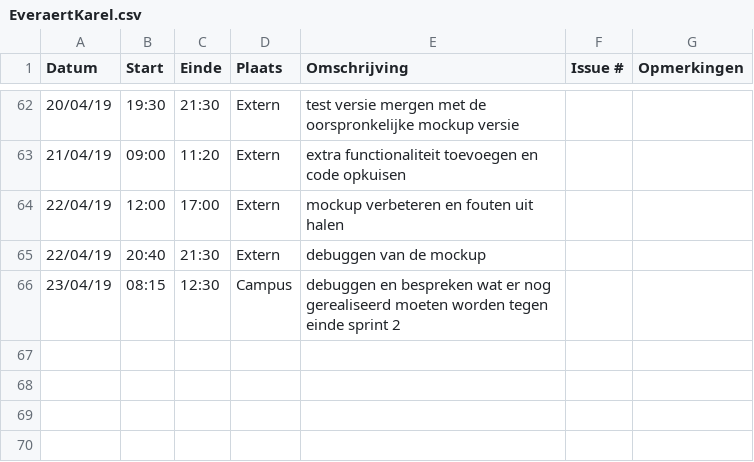
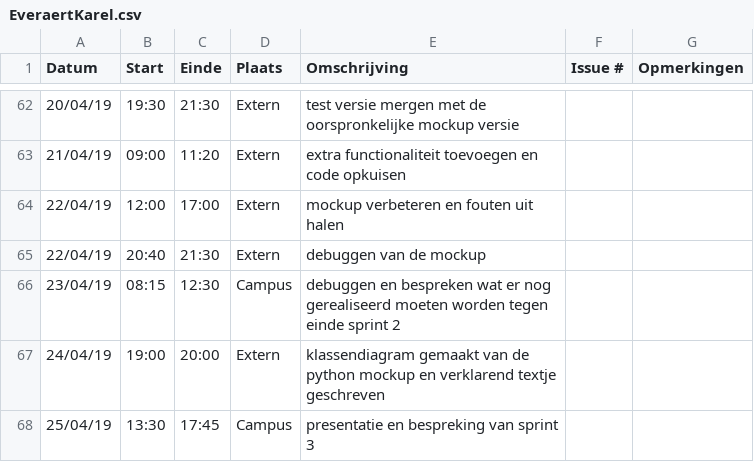
Before and after one commit to WouterStemgee/inventory-management-system-autonomous-drones, a CSV file: logboeken/EveraertKarel.csv, drawn as a sheet; only a part is shown, gaps mark what is left out.

Commit message:
Update EveraertKarel.csv

```diff
--- a/logboeken/EveraertKarel.csv
+++ b/logboeken/EveraertKarel.csv
@@ -66 +66,3 @@ Datum,Start,Einde,Plaats,Omschrijving,Issue #,Opmerkingen
 23/04/19,08:15,12:30,Campus,debuggen en bespreken wat er nog gerealiseerd moeten worden tegen einde sprint 2,,
+24/04/19,19:00,20:00,Extern,klassendiagram gemaakt van de python mockup en verklarend textje geschreven,,
+25/04/19,13:30,17:45,Campus,presentatie en  bespreking van sprint 3,,
```
